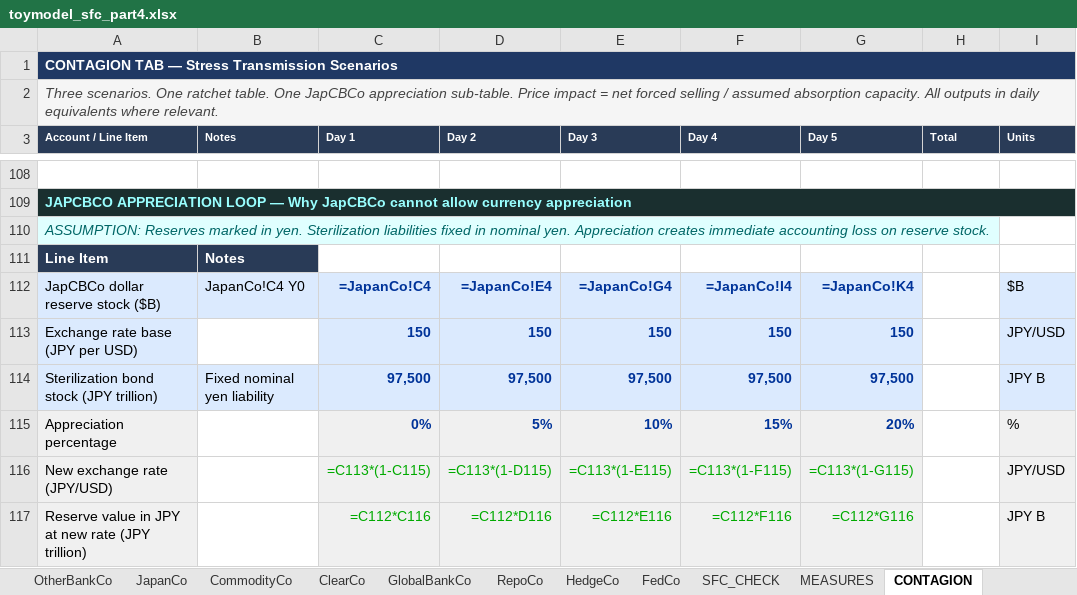
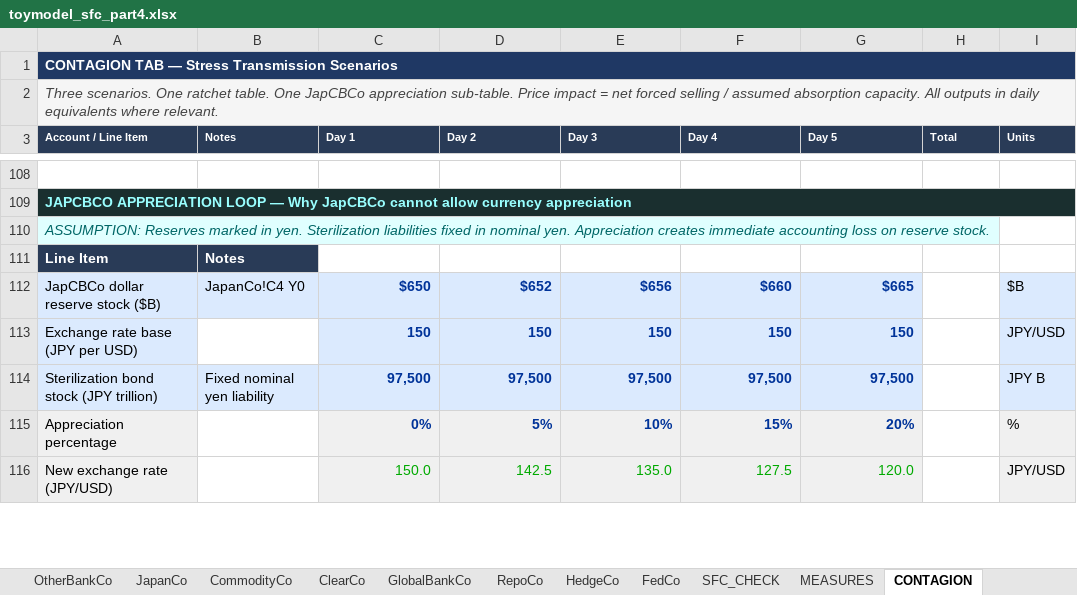
Before and after one commit to speculativa/stock-elephant-part4, an Excel workbook: data/model/toymodel_sfc_part4.xlsx, sheet CONTAGION, drawn as a sheet; only a part is shown, gaps mark what is left out; values as stored, in another font and other column widths than the file's, no borders; formulas without a stored value are shown as written; removed rows and columns are numbered as before the commit, all else as after; the diff covers the shown part only; the diff names each change by its address in the sheet, - before the commit and + after, or states it on an @@ line.

```diff
--- a/data/model/toymodel_sfc_part4.xlsx (sheet CONTAGION)
+++ b/data/model/toymodel_sfc_part4.xlsx (sheet CONTAGION)
-C112 (Day 1): =JapanCo!C4
+C112 (Day 1): $650
-D112 (Day 2): =JapanCo!E4
+D112 (Day 2): $652
-E112 (Day 3): =JapanCo!G4
+E112 (Day 3): $656
-F112 (Day 4): =JapanCo!I4
+F112 (Day 4): $660
-G112 (Day 5): =JapanCo!K4
+G112 (Day 5): $665
-C116 (Day 1): =C113*(1-C115)
+C116 (Day 1): 150.0
-D116 (Day 2): =C113*(1-D115)
+D116 (Day 2): 142.5
-E116 (Day 3): =C113*(1-E115)
+E116 (Day 3): 135.0
-F116 (Day 4): =C113*(1-F115)
+F116 (Day 4): 127.5
-G116 (Day 5): =C113*(1-G115)
+G116 (Day 5): 120.0
-row 117: Reserve value in JPY at new rate (JPY trillion) |  | =C112*C116 | =C112*D116 | =C112*E116 | =C112*F116 | =C112*G116 |  | JPY B
```
Also changed, not shown: 11 added rows, 10 removed rows and 146 edited cells elsewhere in this sheet, sheet SFC_CHECK, sheet JapanCo, sheet MEASURES, sheet GlobalBankCo, sheet GovCo, sheet CommodityCo, 14 more sheets.
